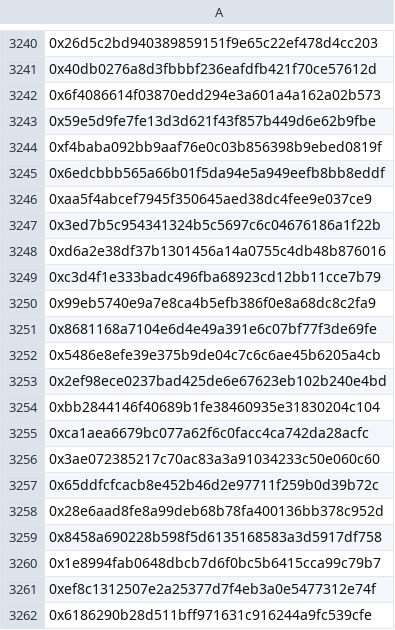
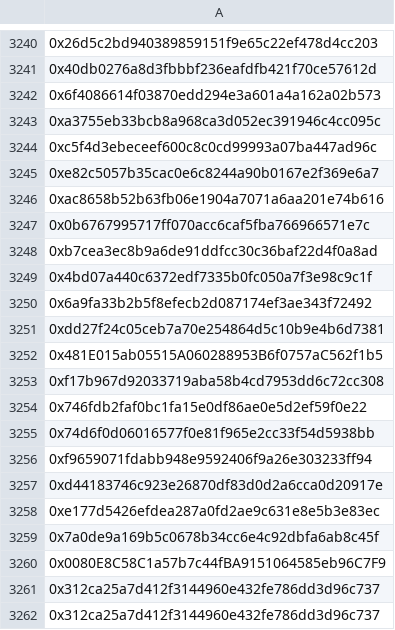
Before and after one commit to nerdyfiroz/nexora-base, a CSV file: src/db/fcfs.csv, drawn as a sheet; only a part is shown, gaps mark what is left out; the shorter side is filled out with more unchanged rows; the diff covers the shown part only; the diff names each change by its address in the sheet, - before the commit and + after, or states it on an @@ line.

Commit message:
Add new entries to fcfs.csv
Added multiple new entries to the fcfs.csv file.

```diff
--- a/src/db/fcfs.csv
+++ b/src/db/fcfs.csv
+row 3243: 0xa3755eb33bcb8a968ca3d052ec391946c4cc095c
+row 3244: 0xc5f4d3ebeceef600c8c0cd99993a07ba447ad96c
+row 3245: 0xe82c5057b35cac0e6c8244a90b0167e2f369e6a7
+row 3246: 0xac8658b52b63fb06e1904a7071a6aa201e74b616
+row 3247: 0x0b6767995717ff070acc6caf5fba766966571e7c
+row 3248: 0xb7cea3ec8b9a6de91ddfcc30c36baf22d4f0a8ad
+row 3249: 0x4bd07a440c6372edf7335b0fc050a7f3e98c9c1f
+row 3250: 0x6a9fa33b2b5f8efecb2d087174ef3ae343f72492
+row 3251: 0xdd27f24c05ceb7a70e254864d5c10b9e4b6d7381
+row 3252: 0x481E015ab05515A060288953B6f0757aC562f1b5
+row 3253: 0xf17b967d92033719aba58b4cd7953dd6c72cc308
+row 3254: 0x746fdb2faf0bc1fa15e0df86ae0e5d2ef59f0e22
+row 3255: 0x74d6f0d06016577f0e81f965e2cc33f54d5938bb
+row 3256: 0xf9659071fdabb948e9592406f9a26e303233ff94
+row 3257: 0xd44183746c923e26870df83d0d2a6cca0d20917e
+row 3258: 0xe177d5426efdea287a0fd2ae9c631e8e5b3e83ec
+row 3259: 0x7a0de9a169b5c0678b34cc6e4c92dbfa6ab8c45f
+row 3260: 0x0080E8C58C1a57b7c44fBA9151064585eb96C7F9
+row 3261: 0x312ca25a7d412f3144960e432fe786dd3d96c737
+row 3262: 0x312ca25a7d412f3144960e432fe786dd3d96c737
```
Also changed, not shown: 12 added rows elsewhere in this file.
